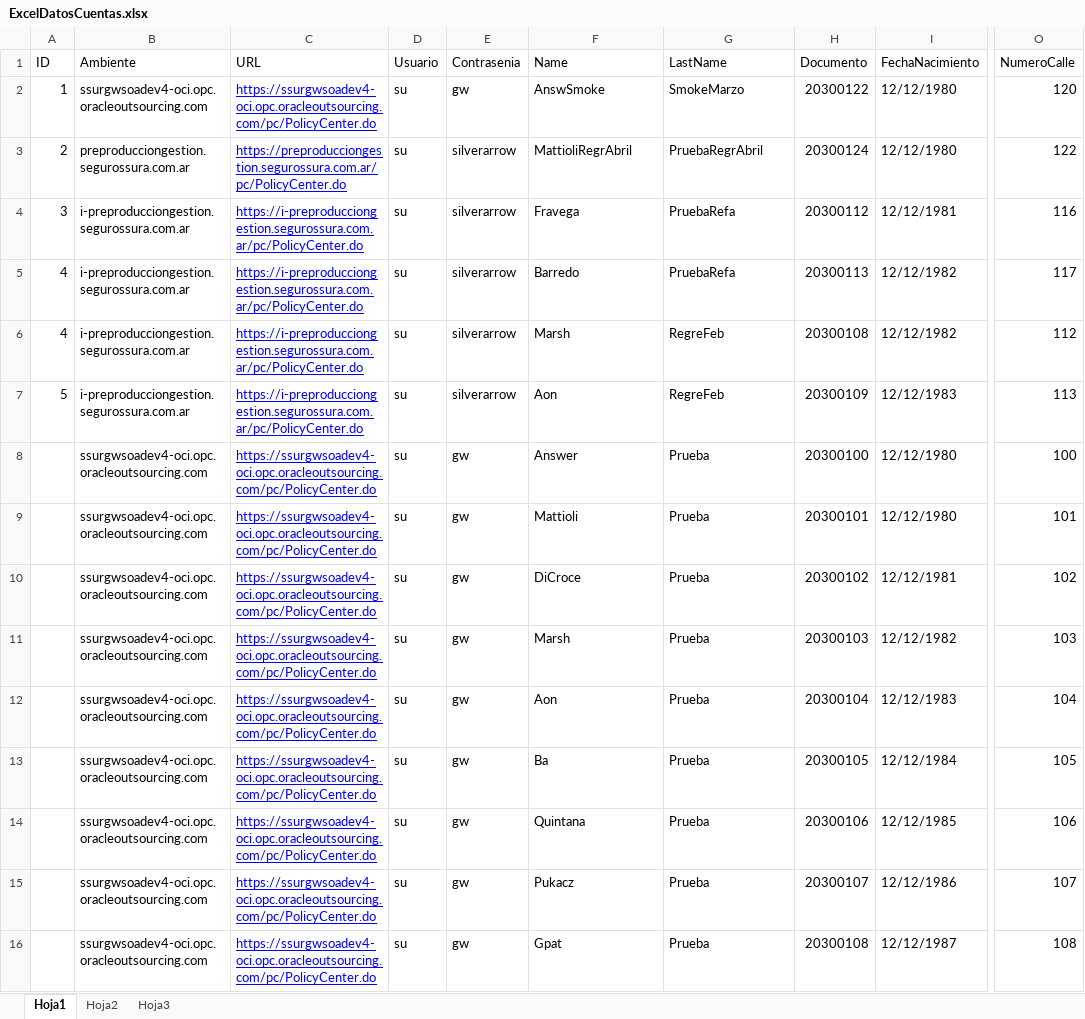
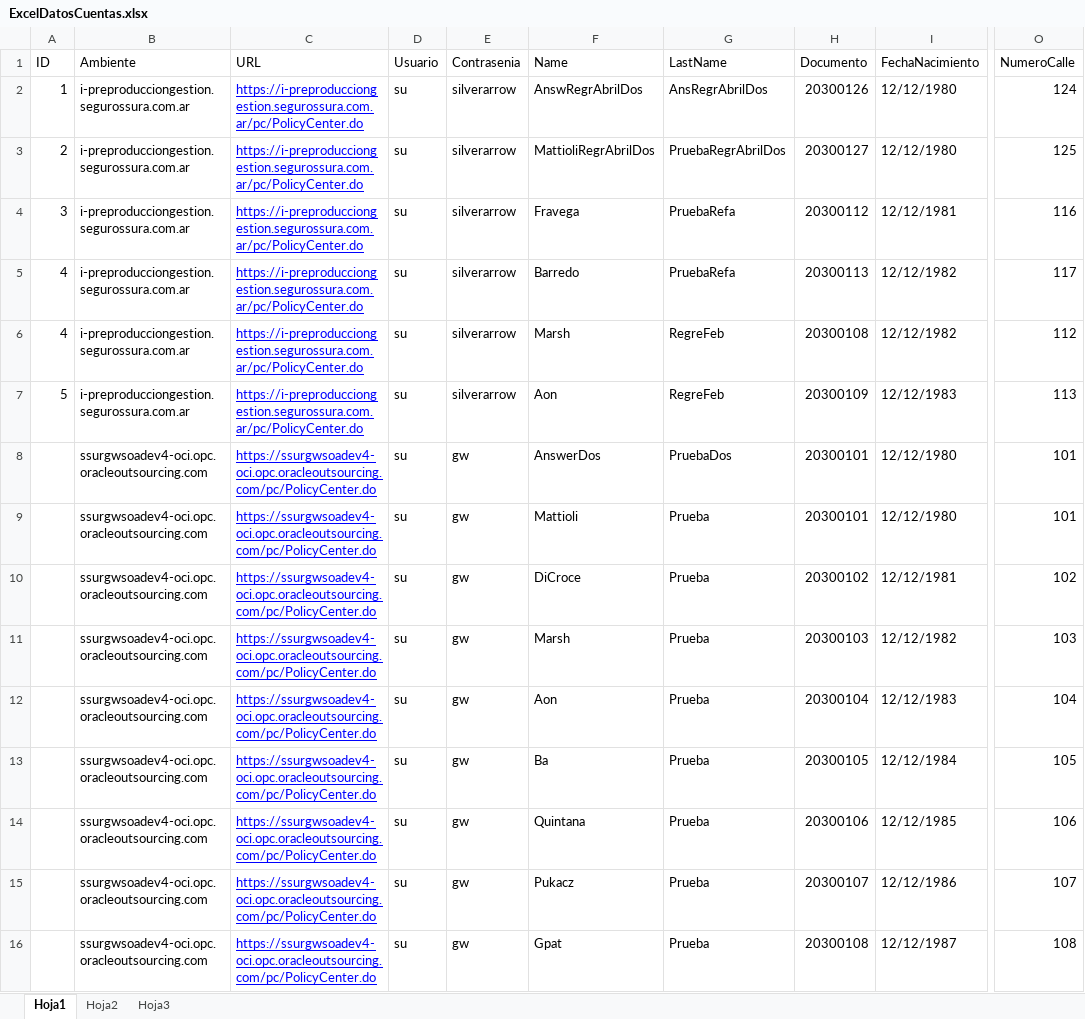
Before and after one commit to suraranorex/PC, an Excel workbook: PCQA/ExcelDatosCuentas.xlsx, sheet Hoja1, drawn as a sheet; only a part is shown, gaps mark what is left out; values as stored, in another font and other column widths than the file's, no borders; the diff names each change by its address in the sheet, - before the commit and + after, or states it on an @@ line.

Commit message:
su modif Data para regresiones en Preprod

```diff
--- a/PCQA/ExcelDatosCuentas.xlsx (sheet Hoja1)
+++ b/PCQA/ExcelDatosCuentas.xlsx (sheet Hoja1)
-B2 (Ambiente): ssurgwsoadev4-oci.opc.oracleoutsourcing.com
+B2 (Ambiente): i-preproducciongestion.segurossura.com.ar
-C2 (URL): https://ssurgwsoadev4-oci.opc.oracleoutsourcing.com/pc/PolicyCenter.do
+C2 (URL): https://i-preproducciongestion.segurossura.com.ar/pc/PolicyCenter.do
-E2 (Contrasenia): gw
+E2 (Contrasenia): silverarrow
-F2 (Name): AnswSmoke
+F2 (Name): AnswRegrAbrilDos
-G2 (LastName): SmokeMarzo
+G2 (LastName): AnsRegrAbrilDos
-H2 (Documento): 20300122
+H2 (Documento): 20300126
-O2 (NumeroCalle): 120
+O2 (NumeroCalle): 124
-B3 (Ambiente): preproducciongestion.segurossura.com.ar
+B3 (Ambiente): i-preproducciongestion.segurossura.com.ar
-C3 (URL): https://preproducciongestion.segurossura.com.ar/pc/PolicyCenter.do
+C3 (URL): https://i-preproducciongestion.segurossura.com.ar/pc/PolicyCenter.do
-F3 (Name): MattioliRegrAbril
+F3 (Name): MattioliRegrAbrilDos
-G3 (LastName): PruebaRegrAbril
+G3 (LastName): PruebaRegrAbrilDos
-H3 (Documento): 20300124
+H3 (Documento): 20300127
-O3 (NumeroCalle): 122
+O3 (NumeroCalle): 125
-F8 (Name): Answer
+F8 (Name): AnswerDos
-G8 (LastName): Prueba
+G8 (LastName): PruebaDos
-H8 (Documento): 20300100
+H8 (Documento): 20300101
-O8 (NumeroCalle): 100
+O8 (NumeroCalle): 101
```
Also changed, not shown: PCQA/ExcelDatosCuentasCompania.xlsx, PCQA/ExcelDatosCuentasValidaDNI.xlsx, 13 other files.
